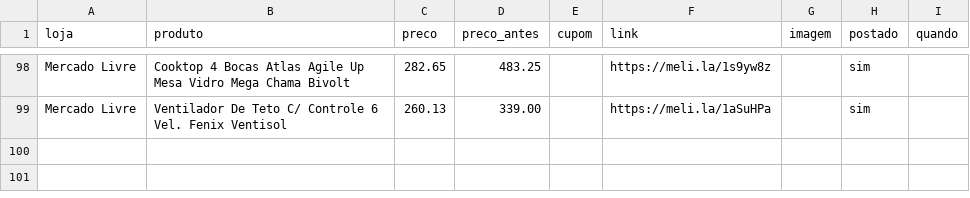
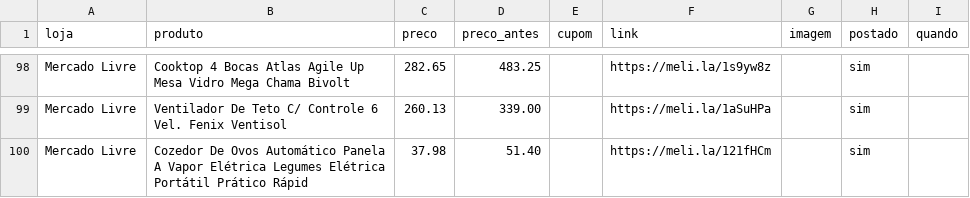
Before and after one commit to achadosindy-web/achadinhosbot, a CSV file: perfis/blackfriday/ofertas.csv, drawn as a sheet; only a part is shown, gaps mark what is left out; the diff names each change by its address in the sheet, - before the commit and + after, or states it on an @@ line.

```diff
--- a/perfis/blackfriday/ofertas.csv
+++ b/perfis/blackfriday/ofertas.csv
+row 100: Mercado Livre | Cozedor De Ovos Automático Panela A Vapor Elétrica Legumes Elétrica Portátil Prático Rápid | 37.98 | 51.40 |  | https://meli.la/121fHCm |  | sim
```
Also changed, not shown: 2 other files.
